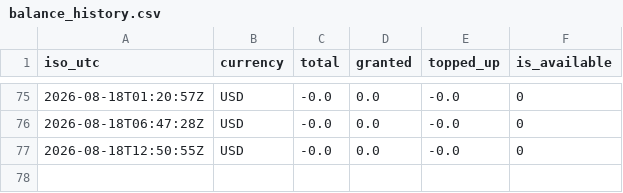
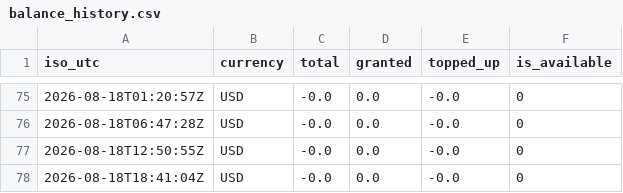
Before and after one commit to rocketcodecl/deepseek-usage-monitor, a CSV file: data/balance_history.csv, drawn as a sheet; only a part is shown, gaps mark what is left out; the diff names each change by its address in the sheet, - before the commit and + after, or states it on an @@ line.

```diff
--- a/data/balance_history.csv
+++ b/data/balance_history.csv
+row 78: 2026-08-18T18:41:04Z | USD | -0.0 | 0.0 | -0.0 | 0
```
